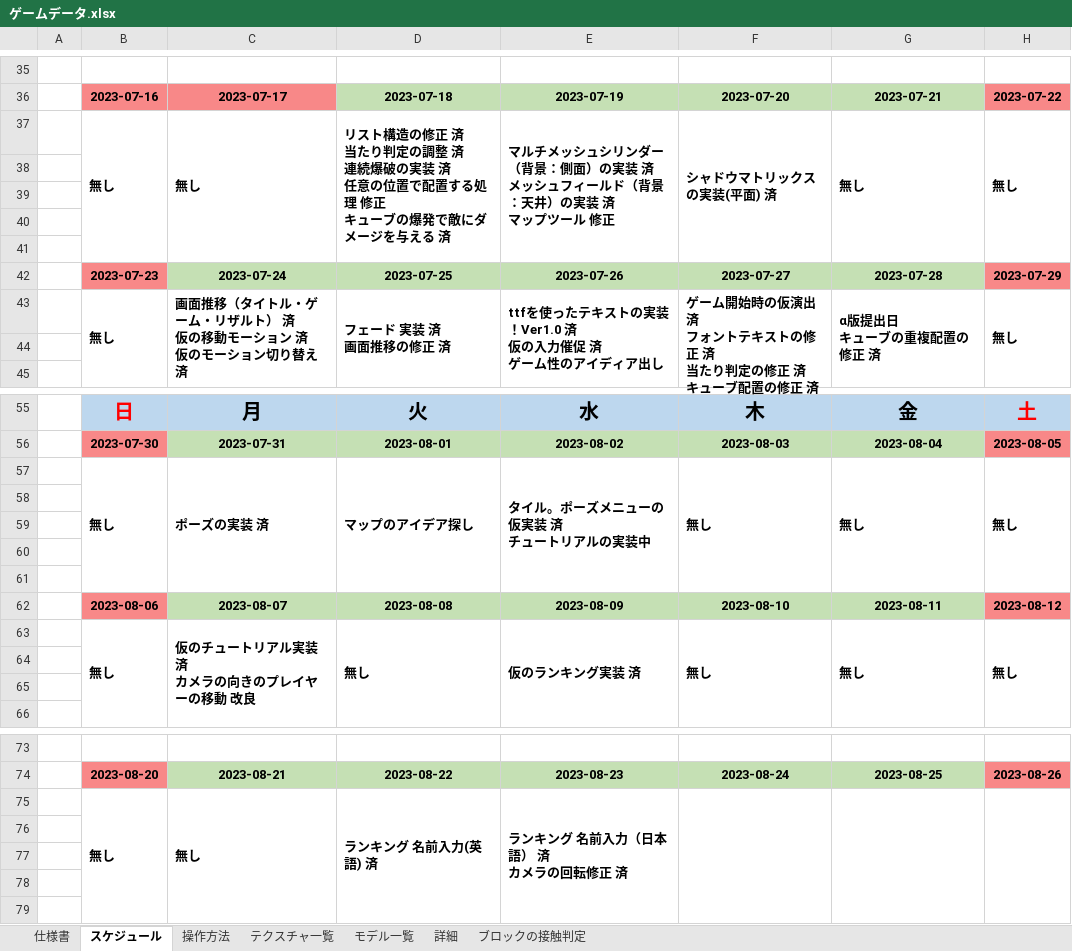
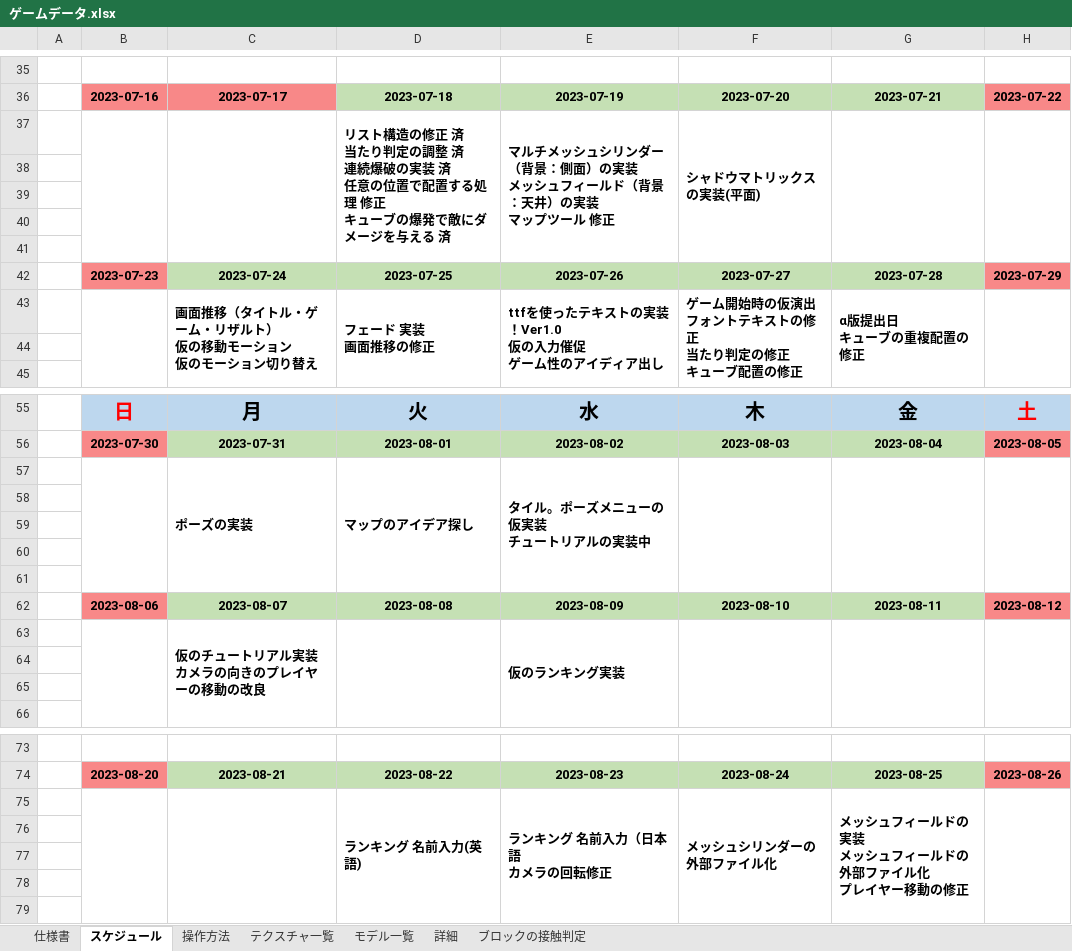
Before and after one commit to keisuke0211/pixel, an Excel workbook: data/ゲームデータ.xlsx, sheet スケジュール, drawn as a sheet; only a part is shown, gaps mark what is left out; values as stored, in another font and other column widths than the file's, no borders; removed rows and columns are numbered as before the commit, all else as after; ↵ is a line break in a cell; the diff covers the shown part only; the diff names each change by its address in the sheet, - before the commit and + after, or states it on an @@ line.

```diff
--- a/data/ゲームデータ.xlsx (sheet スケジュール)
+++ b/data/ゲームデータ.xlsx (sheet スケジュール)
-row 37:  | 無し | 無し | リスト構造の修正 済 ↵ 当たり判定の調整 済 ↵ 連続爆破の実装 済 ↵ 任意の位置で配置する処理 修正 ↵ キューブの爆発で敵にダメージを与える 済 | マルチメッシュシリンダー（背景：側面）の実装 済 ↵ メッシュフィールド（背景：天井）の実装 済 ↵ マップツール 修正 | シャドウマトリックスの実装(平面) 済 | 無し | 無し
+row 37:  |  |  | リスト構造の修正 済 ↵ 当たり判定の調整 済 ↵ 連続爆破の実装 済 ↵ 任意の位置で配置する処理 修正 ↵ キューブの爆発で敵にダメージを与える 済 | マルチメッシュシリンダー（背景：側面）の実装 ↵ メッシュフィールド（背景：天井）の実装 ↵ マップツール 修正 | シャドウマトリックスの実装(平面)
-row 43:  | 無し | 画面推移（タイトル・ゲーム・リザルト） 済 ↵ 仮の移動モーション 済 ↵ 仮のモーション切り替え 済 | フェード 実装 済 ↵ 画面推移の修正 済 | ttfを使ったテキストの実装！Ver1.0 済 ↵ 仮の入力催促 済 ↵ ゲーム性のアイディア出し | ゲーム開始時の仮演出 済 ↵ フォントテキストの修正 済 ↵ 当たり判定の修正 済 ↵ キューブ配置の修正 済 | α版提出日 ↵ キューブの重複配置の修正 済 | 無し
+row 43:  |  | 画面推移（タイトル・ゲーム・リザルト） ↵ 仮の移動モーション ↵ 仮のモーション切り替え | フェード 実装 ↵ 画面推移の修正 | ttfを使ったテキストの実装！Ver1.0 ↵ 仮の入力催促 ↵ ゲーム性のアイディア出し | ゲーム開始時の仮演出 ↵ フォントテキストの修正 ↵ 当たり判定の修正 ↵ キューブ配置の修正 | α版提出日 ↵ キューブの重複配置の修正
-row 57:  | 無し | ポーズの実装 済 | マップのアイデア探し | タイル。ポーズメニューの仮実装 済 ↵ チュートリアルの実装中 | 無し | 無し | 無し
+row 57:  |  | ポーズの実装 | マップのアイデア探し | タイル。ポーズメニューの仮実装 ↵ チュートリアルの実装中
-row 63:  | 無し | 仮のチュートリアル実装 済 ↵ カメラの向きのプレイヤーの移動 改良 | 無し | 仮のランキング実装 済 | 無し | 無し | 無し
+row 63:  |  | 仮のチュートリアル実装 ↵ カメラの向きのプレイヤーの移動の改良 |  | 仮のランキング実装
-row 75:  | 無し | 無し | ランキング 名前入力(英語) 済 | ランキング 名前入力（日本語） 済 ↵ カメラの回転修正 済
+row 75:  |  |  | ランキング 名前入力(英語) | ランキング 名前入力（日本語 ↵ カメラの回転修正 | メッシュシリンダーの外部ファイル化 | メッシュフィールドの実装 ↵ メッシュフィールドの外部ファイル化 ↵ プレイヤー移動の修正
```
Also changed, not shown: 1 added row, 1 removed row and 19 edited cells elsewhere in this sheet, 15 other files.
